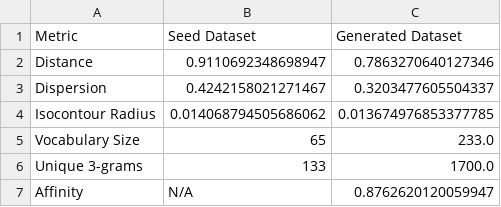
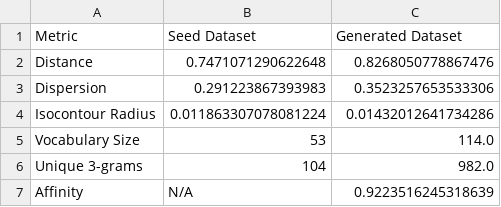
Before and after one commit to NaoMod/mega-mde-agent, a CSV file: dataset generation/outputs/multi_tool_comparison.csv, drawn as a sheet.

```diff
--- a/dataset generation/outputs/multi_tool_comparison.csv
+++ b/dataset generation/outputs/multi_tool_comparison.csv
@@ -1,7 +1,7 @@
 Metric,Seed Dataset,Generated Dataset
-Distance,0.9110692348698947,0.7863270640127346
-Dispersion,0.4242158021271467,0.3203477605504337
-Isocontour Radius,0.014068794505686062,0.013674976853377785
-Vocabulary Size,65,233.0
-Unique 3-grams,133,1700.0
-Affinity,N/A,0.8762620120059947
+Distance,0.7471071290622648,0.8268050778867476
+Dispersion,0.291223867393983,0.3523257653533306
+Isocontour Radius,0.011863307078081224,0.01432012641734286
+Vocabulary Size,53,114.0
+Unique 3-grams,104,982.0
+Affinity,N/A,0.9223516245318639
```
Also changed, not shown: dataset generation/outputs/single_tool_comparison.csv, 10 other files.
